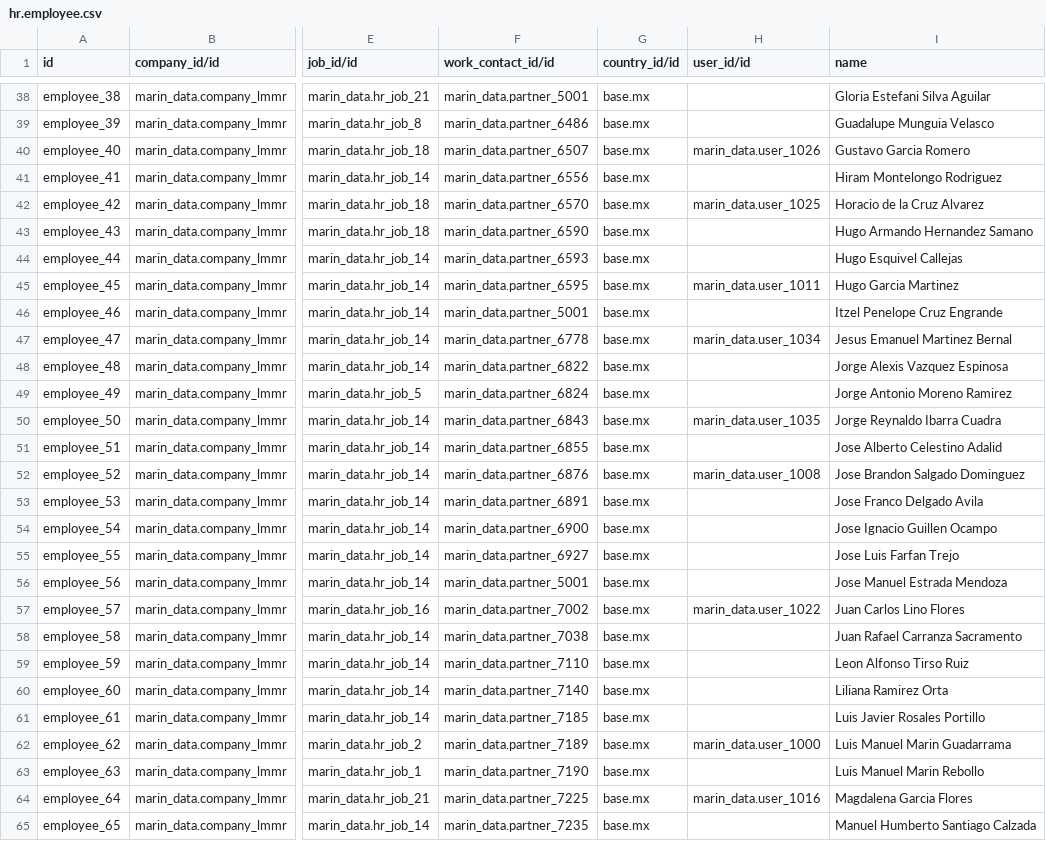
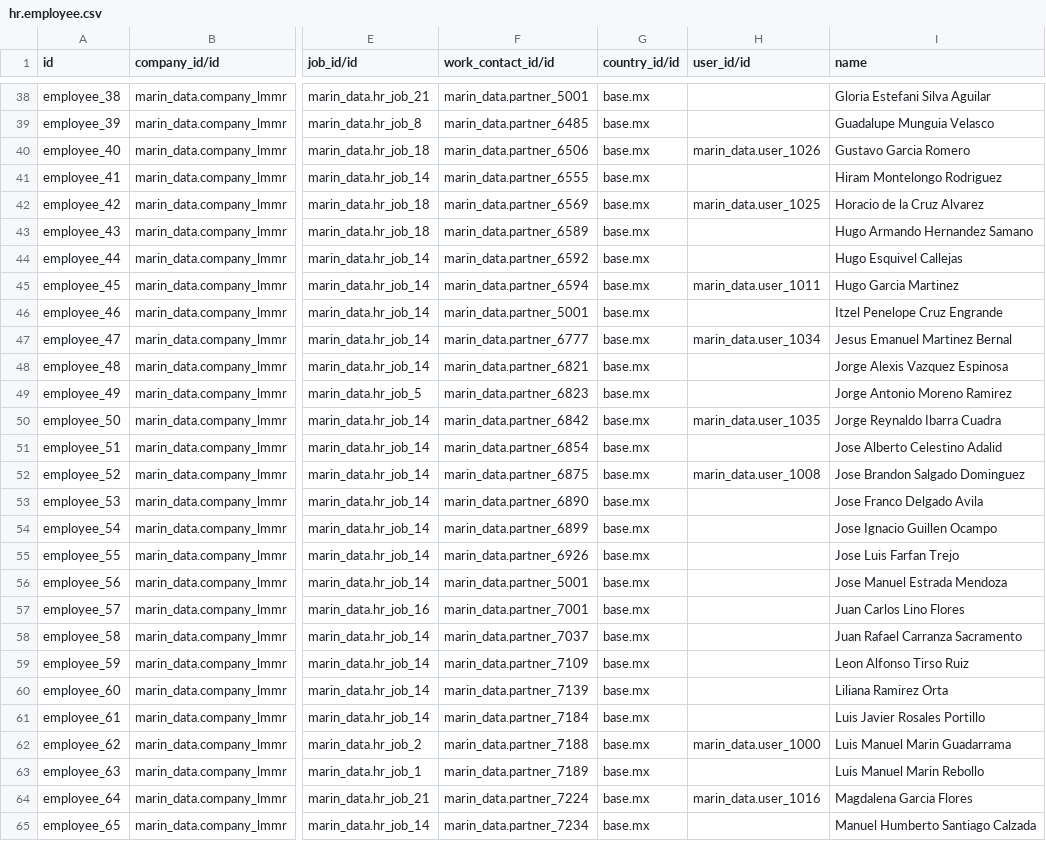
Before and after one commit to robertoCabreraAgro/addons_custom, a CSV file: marin_data/data/hr.employee.csv, drawn as a sheet; only a part is shown, gaps mark what is left out; the diff covers the shown part only; the diff names each change by its address in the sheet, - before the commit and + after, or states it on an @@ line.

```diff
--- a/marin_data/data/hr.employee.csv
+++ b/marin_data/data/hr.employee.csv
-F39 (work_contact_id/id): marin_data.partner_6486
+F39 (work_contact_id/id): marin_data.partner_6485
-F40 (work_contact_id/id): marin_data.partner_6507
+F40 (work_contact_id/id): marin_data.partner_6506
-F41 (work_contact_id/id): marin_data.partner_6556
+F41 (work_contact_id/id): marin_data.partner_6555
-F42 (work_contact_id/id): marin_data.partner_6570
+F42 (work_contact_id/id): marin_data.partner_6569
-F43 (work_contact_id/id): marin_data.partner_6590
+F43 (work_contact_id/id): marin_data.partner_6589
-F44 (work_contact_id/id): marin_data.partner_6593
+F44 (work_contact_id/id): marin_data.partner_6592
-F45 (work_contact_id/id): marin_data.partner_6595
+F45 (work_contact_id/id): marin_data.partner_6594
-F47 (work_contact_id/id): marin_data.partner_6778
+F47 (work_contact_id/id): marin_data.partner_6777
-F48 (work_contact_id/id): marin_data.partner_6822
+F48 (work_contact_id/id): marin_data.partner_6821
-F49 (work_contact_id/id): marin_data.partner_6824
+F49 (work_contact_id/id): marin_data.partner_6823
-F50 (work_contact_id/id): marin_data.partner_6843
+F50 (work_contact_id/id): marin_data.partner_6842
-F51 (work_contact_id/id): marin_data.partner_6855
+F51 (work_contact_id/id): marin_data.partner_6854
-F52 (work_contact_id/id): marin_data.partner_6876
+F52 (work_contact_id/id): marin_data.partner_6875
-F53 (work_contact_id/id): marin_data.partner_6891
+F53 (work_contact_id/id): marin_data.partner_6890
-F54 (work_contact_id/id): marin_data.partner_6900
+F54 (work_contact_id/id): marin_data.partner_6899
-F55 (work_contact_id/id): marin_data.partner_6927
+F55 (work_contact_id/id): marin_data.partner_6926
-F57 (work_contact_id/id): marin_data.partner_7002
+F57 (work_contact_id/id): marin_data.partner_7001
-H57 (user_id/id): marin_data.user_1022
+H57 (user_id/id): (empty)
-F58 (work_contact_id/id): marin_data.partner_7038
+F58 (work_contact_id/id): marin_data.partner_7037
-F59 (work_contact_id/id): marin_data.partner_7110
+F59 (work_contact_id/id): marin_data.partner_7109
-F60 (work_contact_id/id): marin_data.partner_7140
+F60 (work_contact_id/id): marin_data.partner_7139
-F61 (work_contact_id/id): marin_data.partner_7185
+F61 (work_contact_id/id): marin_data.partner_7184
-F62 (work_contact_id/id): marin_data.partner_7189
+F62 (work_contact_id/id): marin_data.partner_7188
-F63 (work_contact_id/id): marin_data.partner_7190
+F63 (work_contact_id/id): marin_data.partner_7189
-F64 (work_contact_id/id): marin_data.partner_7225
+F64 (work_contact_id/id): marin_data.partner_7224
-F65 (work_contact_id/id): marin_data.partner_7235
+F65 (work_contact_id/id): marin_data.partner_7234
```
Also changed, not shown: 49 edited cells elsewhere in this file.
